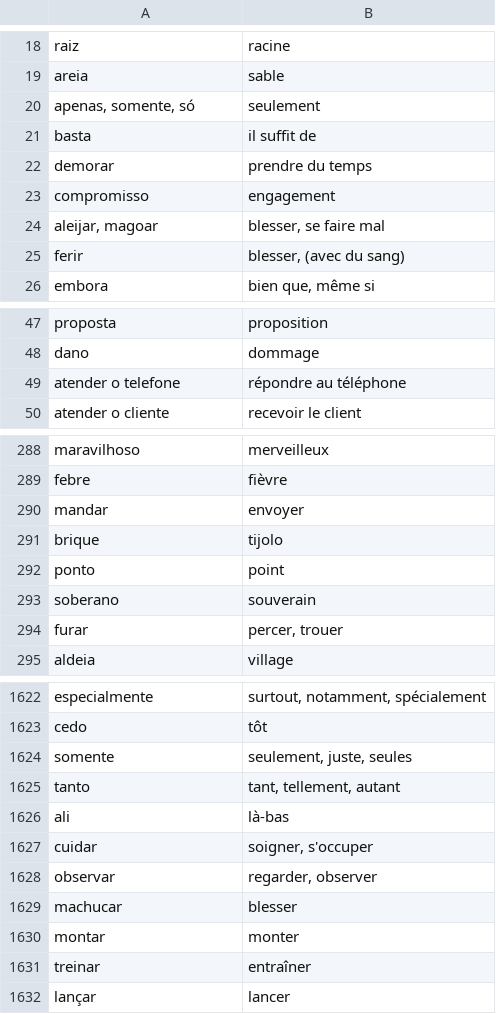
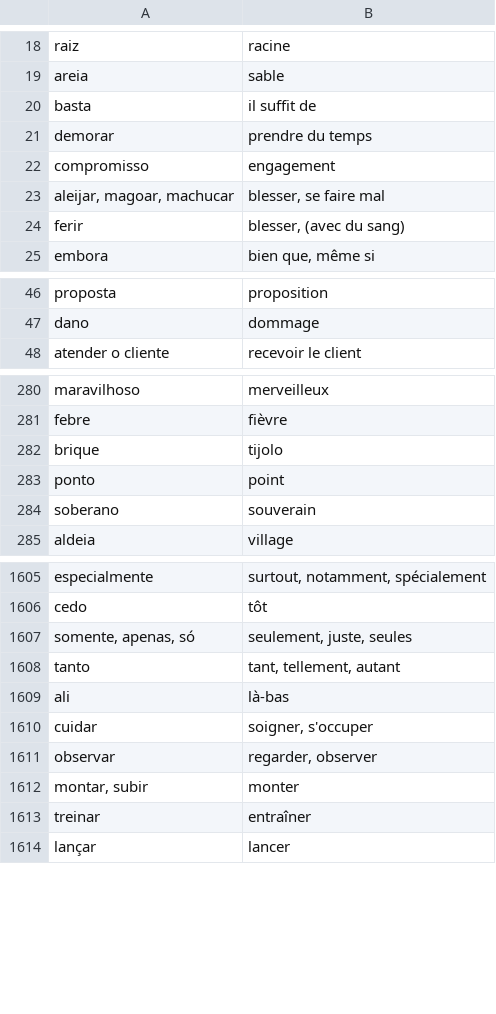
Before and after one commit to fgiannesini/Reminder, a CSV file: src/main/resources/dictionary.csv, drawn as a sheet; only a part is shown, gaps mark what is left out; the diff covers the shown part only.

Commit message:
deduplicate some words

```diff
--- a/src/main/resources/dictionary.csv
+++ b/src/main/resources/dictionary.csv
@@ -19,3 +19,2 @@ raiz;racine
 areia;sable
-apenas, somente, só;seulement
 basta;il suffit de
@@ -23,3 +22,3 @@ demorar;prendre du temps
 compromisso;engagement
-aleijar, magoar;blesser, se faire mal
+aleijar, magoar, machucar;blesser, se faire mal
 ferir;blesser, (avec du sang)
@@ -48,3 +47,2 @@ proposta;proposition
 dano;dommage
-atender o telefone;répondre au téléphone
 atender o cliente;recevoir le client
@@ -289,3 +281,2 @@ maravilhoso;merveilleux
 febre;fièvre
-mandar;envoyer
 brique;tijolo
@@ -293,3 +284,2 @@ ponto;point
 soberano;souverain
-furar;percer, trouer
 aldeia;village
@@ -1623,3 +1606,3 @@ especialmente;surtout, notamment, spécialement
 cedo;tôt
-somente;seulement, juste, seules
+somente, apenas, só;seulement, juste, seules
 tanto;tant, tellement, autant
@@ -1628,4 +1611,3 @@ cuidar;soigner, s'occuper
 observar;regarder, observer
-machucar;blesser
-montar;monter
+montar, subir;monter
 treinar;entraîner
```
Also changed, not shown: 14 removed rows and 25 edited cells elsewhere in this file.
